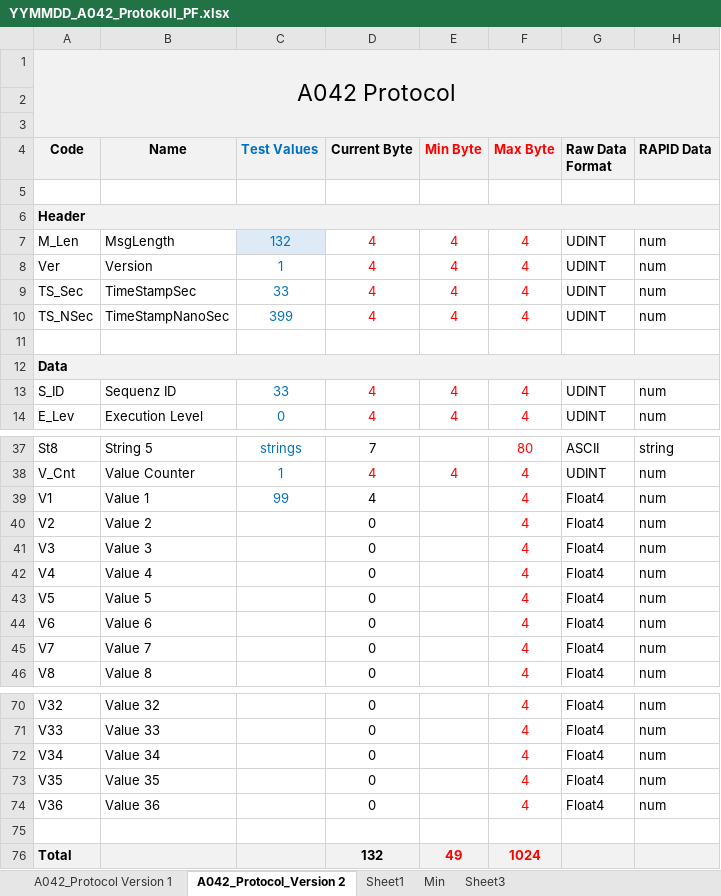
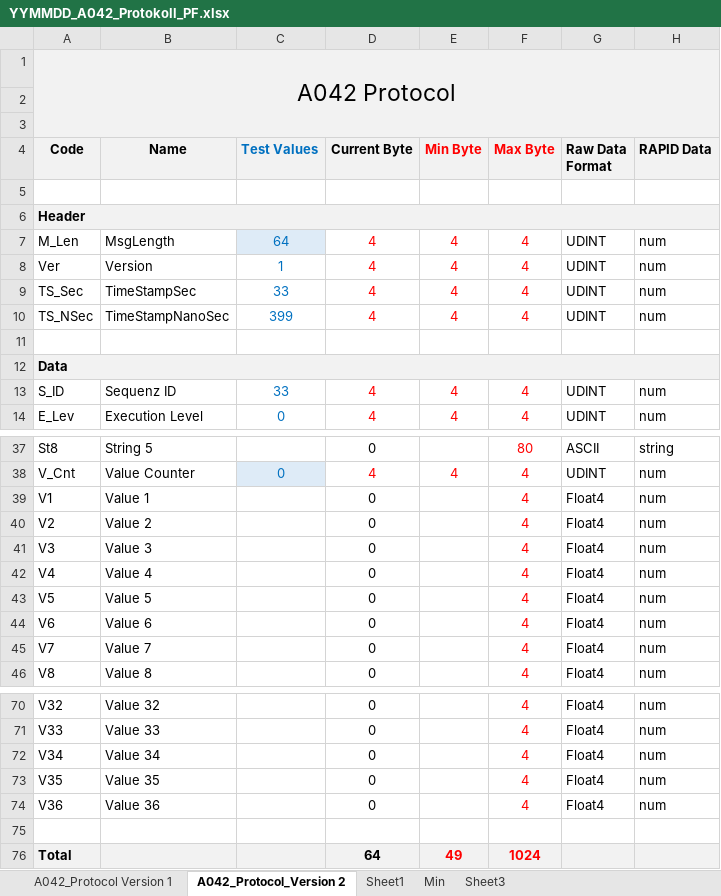
Before and after one commit to compas-rrc/compas_rrc, an Excel workbook: docs/YYMMDD_A042_Protokoll_PF.xlsx, sheet A042_Protocol_Version 2, drawn as a sheet; only a part is shown, gaps mark what is left out; values as stored, in another font and other column widths than the file's, no borders; the diff covers the shown part only; the diff names each change by its address in the sheet, - before the commit and + after, or states it on an @@ line.

Commit message:
Protocoll version 2 updated (there was a bug in the byte calculation, always 4 Bytes too much)

```diff
--- a/docs/YYMMDD_A042_Protokoll_PF.xlsx (sheet A042_Protocol_Version 2)
+++ b/docs/YYMMDD_A042_Protokoll_PF.xlsx (sheet A042_Protocol_Version 2)
-C7 (Test Values): 132
+C7 (Test Values): 64
-C37 (Test Values): strings
+C37 (Test Values): (empty)
-D37 (Current Byte): 7
+D37 (Current Byte): 0
-C38 (Test Values): 1
+C38 (Test Values): 0
-C38 fill: none
+C38 fill: #DEEBF7
-C39 (Test Values): 99
+C39 (Test Values): (empty)
-D39 (Current Byte): 4
+D39 (Current Byte): 0
-D76 (Current Byte): 132
+D76 (Current Byte): 64
```
Also changed, not shown: 34 edited cells and cell formats elsewhere in this sheet.
